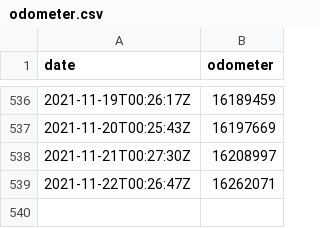
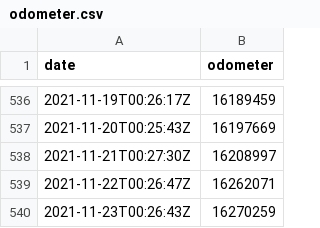
Before and after one commit to morberg/volvo, a CSV file: odometer.csv, drawn as a sheet; only a part is shown, gaps mark what is left out.

```diff
--- a/odometer.csv
+++ b/odometer.csv
@@ -539 +539,2 @@ date,odometer
 2021-11-22T00:26:47Z,16262071
+2021-11-23T00:26:43Z,16270259
```
Also changed, not shown: 1 other file.
